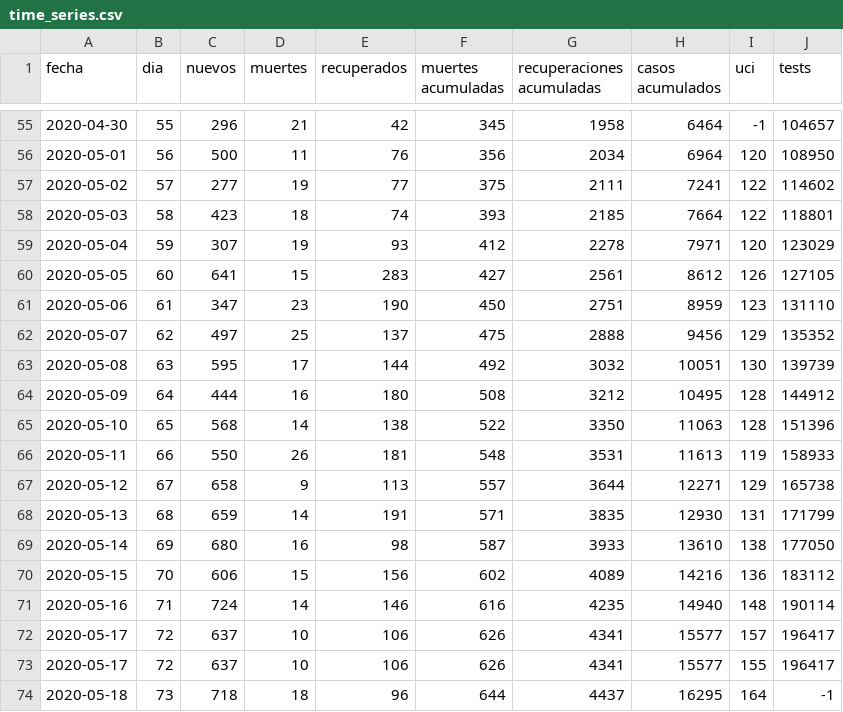
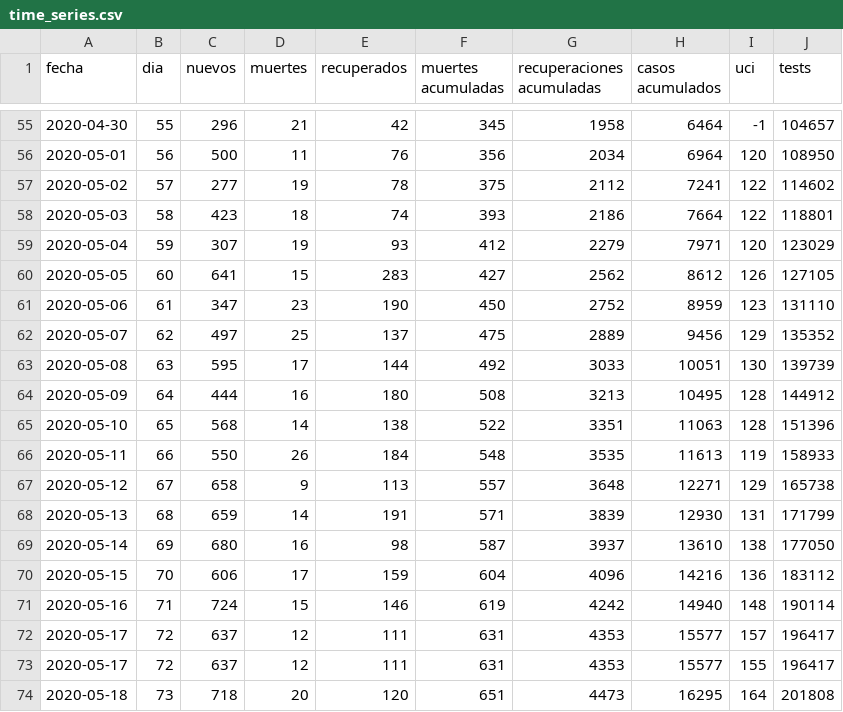
Before and after one commit to dfuribez/COVID-19-Colombia, a CSV file: time_series.csv, drawn as a sheet; only a part is shown, gaps mark what is left out; the diff covers the shown part only.

Commit message:
Actualizado 23/05/2020 - 20177 casos [subida automática]

```diff
--- a/time_series.csv
+++ b/time_series.csv
@@ -56,19 +56,19 @@ fecha,dia,nuevos,muertes,recuperados,muertes acumuladas,recuperaciones acumulada
 2020-05-01,56,500,11,76,356,2034,6964,120,108950
-2020-05-02,57,277,19,77,375,2111,7241,122,114602
-2020-05-03,58,423,18,74,393,2185,7664,122,118801
-2020-05-04,59,307,19,93,412,2278,7971,120,123029
-2020-05-05,60,641,15,283,427,2561,8612,126,127105
-2020-05-06,61,347,23,190,450,2751,8959,123,131110
-2020-05-07,62,497,25,137,475,2888,9456,129,135352
-2020-05-08,63,595,17,144,492,3032,10051,130,139739
-2020-05-09,64,444,16,180,508,3212,10495,128,144912
-2020-05-10,65,568,14,138,522,3350,11063,128,151396
-2020-05-11,66,550,26,181,548,3531,11613,119,158933
-2020-05-12,67,658,9,113,557,3644,12271,129,165738
-2020-05-13,68,659,14,191,571,3835,12930,131,171799
-2020-05-14,69,680,16,98,587,3933,13610,138,177050
-2020-05-15,70,606,15,156,602,4089,14216,136,183112
-2020-05-16,71,724,14,146,616,4235,14940,148,190114
-2020-05-17,72,637,10,106,626,4341,15577,157,196417
-2020-05-17,72,637,10,106,626,4341,15577,155,196417
-2020-05-18,73,718,18,96,644,4437,16295,164,-1
+2020-05-02,57,277,19,78,375,2112,7241,122,114602
+2020-05-03,58,423,18,74,393,2186,7664,122,118801
+2020-05-04,59,307,19,93,412,2279,7971,120,123029
+2020-05-05,60,641,15,283,427,2562,8612,126,127105
+2020-05-06,61,347,23,190,450,2752,8959,123,131110
+2020-05-07,62,497,25,137,475,2889,9456,129,135352
+2020-05-08,63,595,17,144,492,3033,10051,130,139739
+2020-05-09,64,444,16,180,508,3213,10495,128,144912
+2020-05-10,65,568,14,138,522,3351,11063,128,151396
+2020-05-11,66,550,26,184,548,3535,11613,119,158933
+2020-05-12,67,658,9,113,557,3648,12271,129,165738
+2020-05-13,68,659,14,191,571,3839,12930,131,171799
+2020-05-14,69,680,16,98,587,3937,13610,138,177050
+2020-05-15,70,606,17,159,604,4096,14216,136,183112
+2020-05-16,71,724,15,146,619,4242,14940,148,190114
+2020-05-17,72,637,12,111,631,4353,15577,157,196417
+2020-05-17,72,637,12,111,631,4353,15577,155,196417
+2020-05-18,73,718,20,120,651,4473,16295,164,201808
```
Also changed, not shown: 1 added row and 27 edited cells elsewhere in this file, 2 other files.
